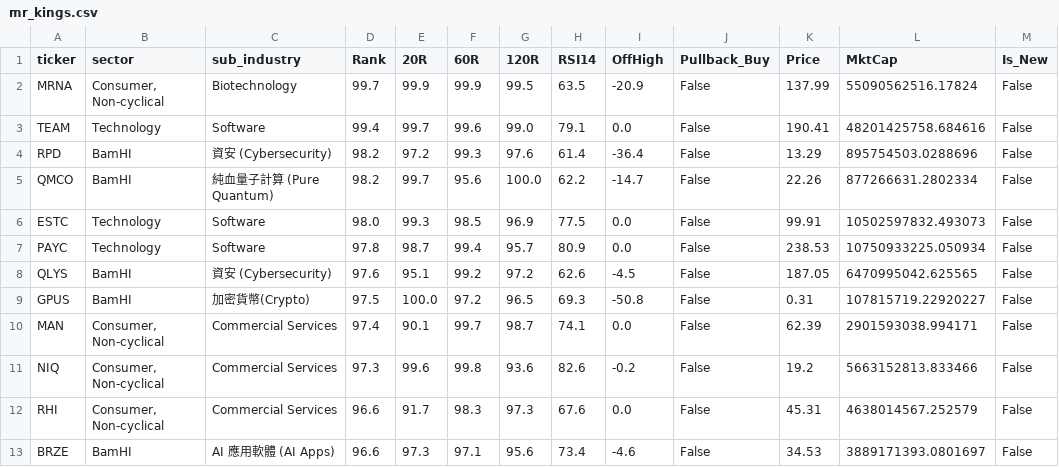
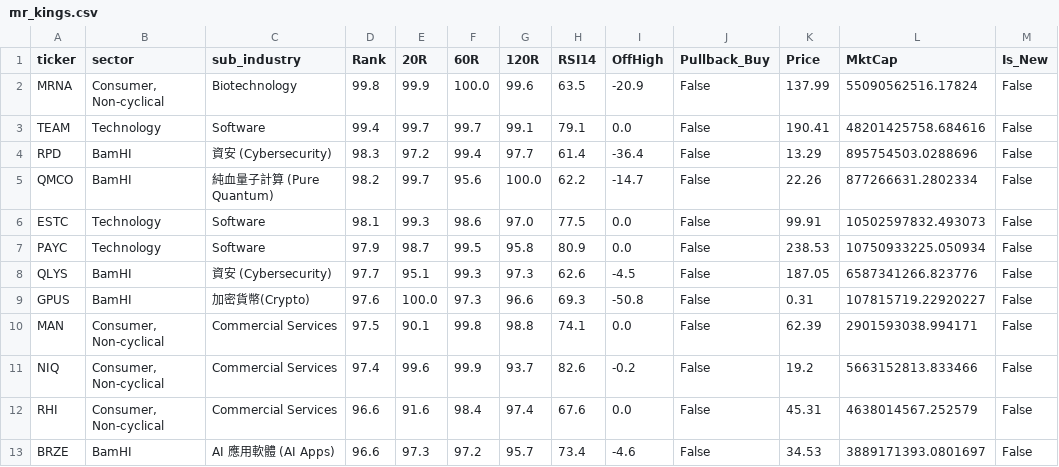
Before and after one commit to BamHIHedgeFundCEO/bamhi-web-2.0, a CSV file: data/mr_kings.csv, drawn as a sheet; only a part is shown; the diff covers the shown part only; the diff names each change by its address in the sheet, - before the commit and + after, or states it on an @@ line.

```diff
--- a/data/mr_kings.csv
+++ b/data/mr_kings.csv
-D2 (Rank): 99.7
+D2 (Rank): 99.8
-F2 (60R): 99.9
+F2 (60R): 100.0
-G2 (120R): 99.5
+G2 (120R): 99.6
-F3 (60R): 99.6
+F3 (60R): 99.7
-G3 (120R): 99.0
+G3 (120R): 99.1
-D4 (Rank): 98.2
+D4 (Rank): 98.3
-F4 (60R): 99.3
+F4 (60R): 99.4
-G4 (120R): 97.6
+G4 (120R): 97.7
-D6 (Rank): 98.0
+D6 (Rank): 98.1
-F6 (60R): 98.5
+F6 (60R): 98.6
-G6 (120R): 96.9
+G6 (120R): 97.0
-D7 (Rank): 97.8
+D7 (Rank): 97.9
-F7 (60R): 99.4
+F7 (60R): 99.5
-G7 (120R): 95.7
+G7 (120R): 95.8
-D8 (Rank): 97.6
+D8 (Rank): 97.7
-F8 (60R): 99.2
+F8 (60R): 99.3
-G8 (120R): 97.2
+G8 (120R): 97.3
-L8 (MktCap): 6470995042.625565
+L8 (MktCap): 6587341266.823776
-D9 (Rank): 97.5
+D9 (Rank): 97.6
-F9 (60R): 97.2
+F9 (60R): 97.3
-G9 (120R): 96.5
+G9 (120R): 96.6
-D10 (Rank): 97.4
+D10 (Rank): 97.5
-F10 (60R): 99.7
+F10 (60R): 99.8
-G10 (120R): 98.7
+G10 (120R): 98.8
-D11 (Rank): 97.3
+D11 (Rank): 97.4
-F11 (60R): 99.8
+F11 (60R): 99.9
-G11 (120R): 93.6
+G11 (120R): 93.7
-E12 (20R): 91.7
+E12 (20R): 91.6
-F12 (60R): 98.3
+F12 (60R): 98.4
-G12 (120R): 97.3
+G12 (120R): 97.4
-F13 (60R): 97.1
+F13 (60R): 97.2
-G13 (120R): 95.6
+G13 (120R): 95.7
```
Also changed, not shown: 148 edited cells elsewhere in this file, data/breadth.csv, data/mr_rising_stars.csv, 6 other files.
